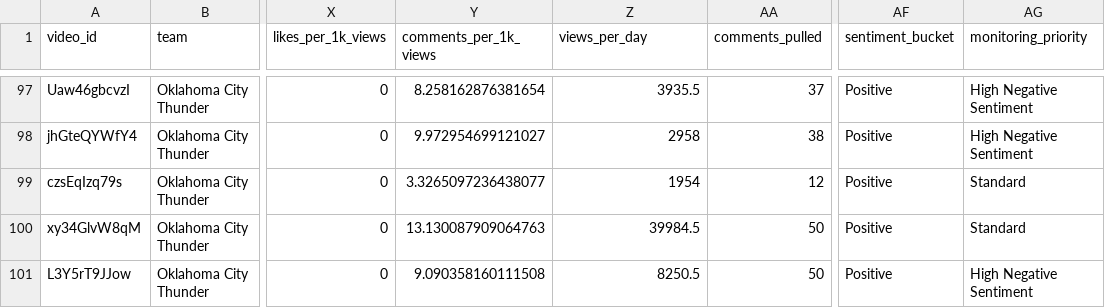
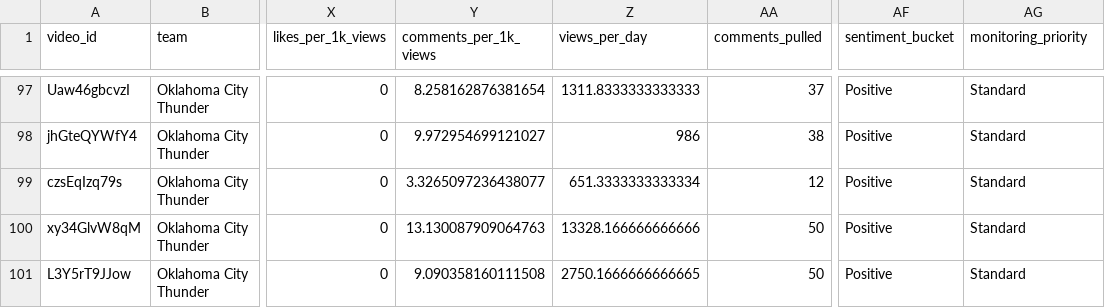
Before and after one commit to CalebRProjects/NBA-Digital-Audience-Intelligence-Dashboard, a CSV file: data/processed/youtube_videos_clean.csv, drawn as a sheet; only a part is shown, gaps mark what is left out; the diff covers the shown part only; the diff names each change by its address in the sheet, - before the commit and + after, or states it on an @@ line.

```diff
--- a/data/processed/youtube_videos_clean.csv
+++ b/data/processed/youtube_videos_clean.csv
-Z97 (views_per_day): 3935.5
+Z97 (views_per_day): 1311.8333333333333
-AG97:AG98 (monitoring_priority): High Negative Sentiment
+AG97:AG98 (monitoring_priority): Standard
-Z98 (views_per_day): 2958
+Z98 (views_per_day): 986
-Z99 (views_per_day): 1954
+Z99 (views_per_day): 651.3333333333334
-Z100 (views_per_day): 39984.5
+Z100 (views_per_day): 13328.166666666666
-Z101 (views_per_day): 8250.5
+Z101 (views_per_day): 2750.1666666666665
-AG101 (monitoring_priority): High Negative Sentiment
+AG101 (monitoring_priority): Standard
```
Also changed, not shown: 134 edited cells elsewhere in this file, data/exports/sql_content_performance.csv, data/exports/sql_monitoring_priority.csv, 3 other files.
